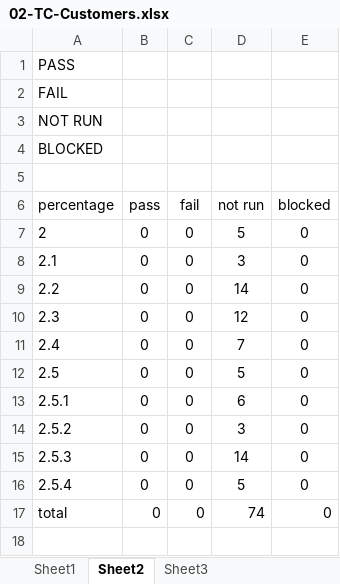
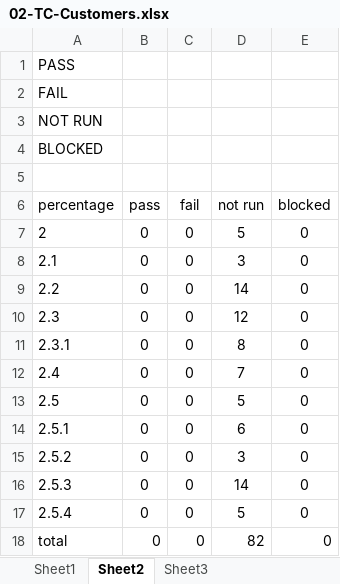
Before and after one commit to joegeneq/apc-softdev-it111-06, an Excel workbook: documentation/quality/Test Documents/02-TC-Customers.xlsx, sheet Sheet2, drawn as a sheet; values as stored, in another font and other column widths than the file's, no borders; addresses are those after the commit; the diff names each change by its address in the sheet, - before the commit and + after, or states it on an @@ line.

```diff
--- a/documentation/quality/Test Documents/02-TC-Customers.xlsx (sheet Sheet2)
+++ b/documentation/quality/Test Documents/02-TC-Customers.xlsx (sheet Sheet2)
+row 11: 2.3.1 | 0 | 0 | 8 | 0
-D18 (not run): 74
+D18 (not run): 82
```
Also changed, not shown: sheet Sheet1, formulas that keep their value.
